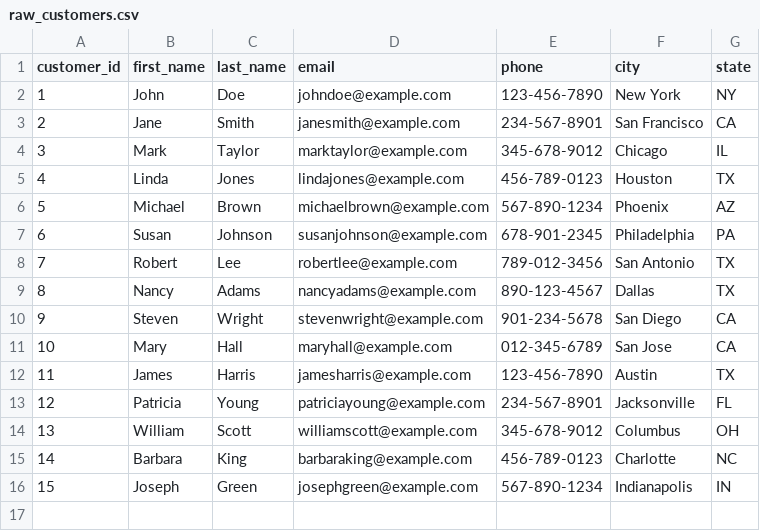
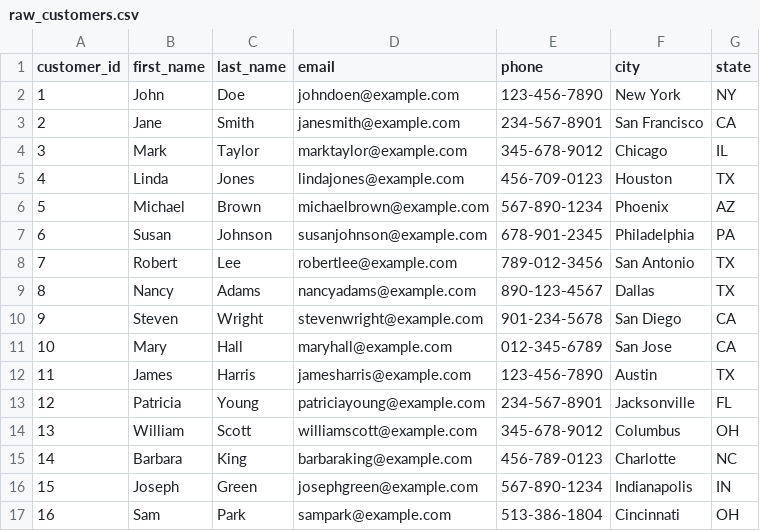
Before and after one commit to Sahithikrishna18/Test, a CSV file: seeds/raw_customers.csv, drawn as a sheet.

```diff
--- a/seeds/raw_customers.csv
+++ b/seeds/raw_customers.csv
@@ -1,6 +1,6 @@
 customer_id,first_name,last_name,email,phone,city,state
-1,John,Doe,johndoe@example.com,123-456-7890,New York,NY
+1,John,Doe,johndoen@example.com,123-456-7890,New York,NY
 2,Jane,Smith,janesmith@example.com,234-567-8901,San Francisco,CA
 3,Mark,Taylor,marktaylor@example.com,345-678-9012,Chicago,IL
-4,Linda,Jones,lindajones@example.com,456-789-0123,Houston,TX
+4,Linda,Jones,lindajones@example.com,456-709-0123,Houston,TX
 5,Michael,Brown,michaelbrown@example.com,567-890-1234,Phoenix,AZ
@@ -16 +16,2 @@ customer_id,first_name,last_name,email,phone,city,state
 15,Joseph,Green,josephgreen@example.com,567-890-1234,Indianapolis,IN
+16,Sam,Park,sampark@example.com,513-386-1804,Cincinnati,OH
```
Also changed, not shown: 4 other files.
